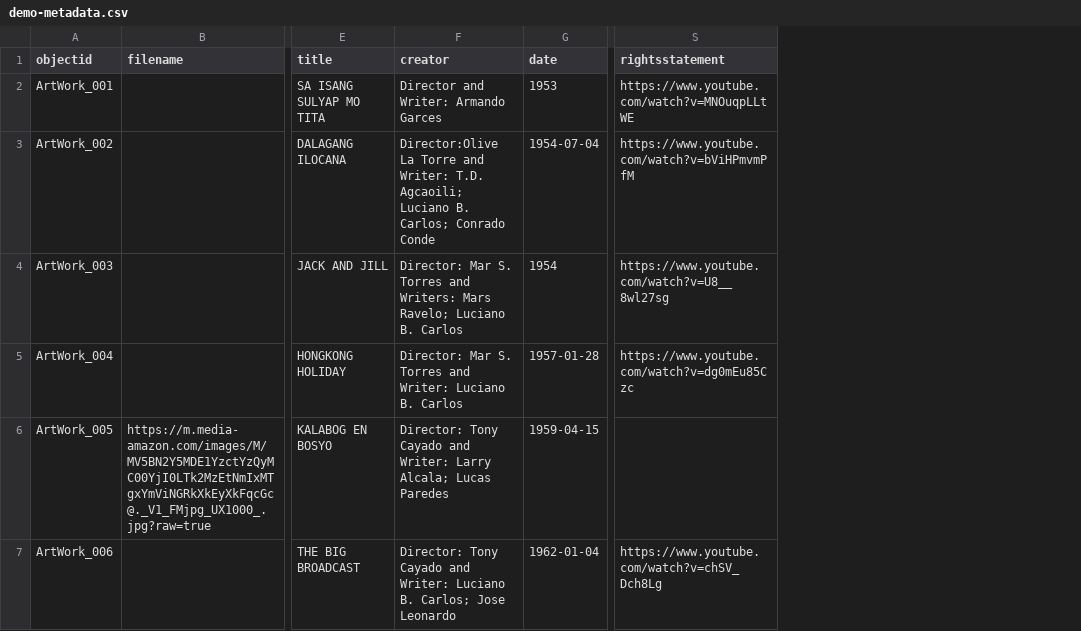
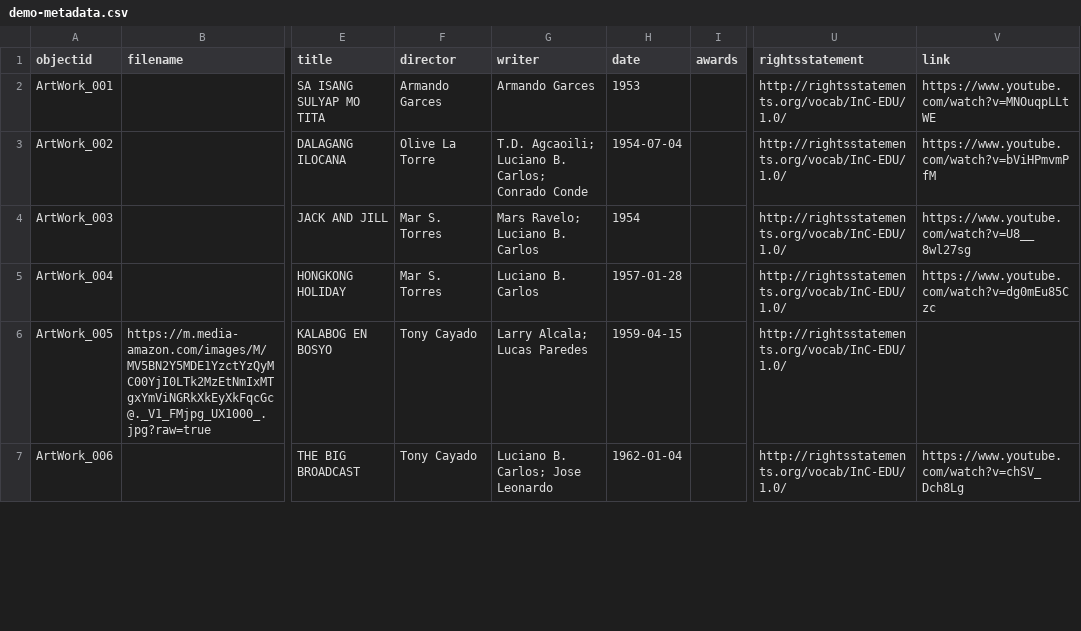
Before and after one commit to Xsist10z/Rodolfo-Vera-Quizon-Sr.-, a CSV file: _data/demo-metadata.csv, drawn as a sheet; only a part is shown, gaps mark what is left out; removed rows and columns are numbered as before the commit, all else as after; the diff covers the shown part only; the diff names each change by its address in the sheet, - before the commit and + after, or states it on an @@ line.

Commit message:
Add files via upload

```diff
--- a/_data/demo-metadata.csv
+++ b/_data/demo-metadata.csv
-column F (creator), rows 2-7: Director and Writer: Armando Garces | Director:Olive La Torre and Writer: T.D. Agcaoili; Luciano B. Carlos; Conrado Conde | Director: Mar S. Torres and Writers: Mars Ravelo; Luciano B. Carlos | Director: Mar S. Torres and Writer: Luciano B. Carlos | Director: Tony Cayado and Writer: Larry Alcala; Lucas Paredes | Director: Tony Cayado and Writer: Luciano B. Carlos; Jose Leonardo
+column F (director), rows 2-7: Armando Garces | Olive La Torre | Mar S. Torres | Mar S. Torres | Tony Cayado | Tony Cayado
+column G (writer), rows 2-7: Armando Garces | T.D. Agcaoili; Luciano B. Carlos; Conrado Conde | Mars Ravelo; Luciano B. Carlos | Luciano B. Carlos | Larry Alcala; Lucas Paredes | Luciano B. Carlos; Jose Leonardo
+column I (awards), empty
+column U (rightsstatement), rows 2-7: all http://rightsstatements.org/vocab/InC-EDU/1.0/
-V1: rightsstatement
+V1: link
```
Also changed, not shown: 1 edited cell elsewhere in this file.
